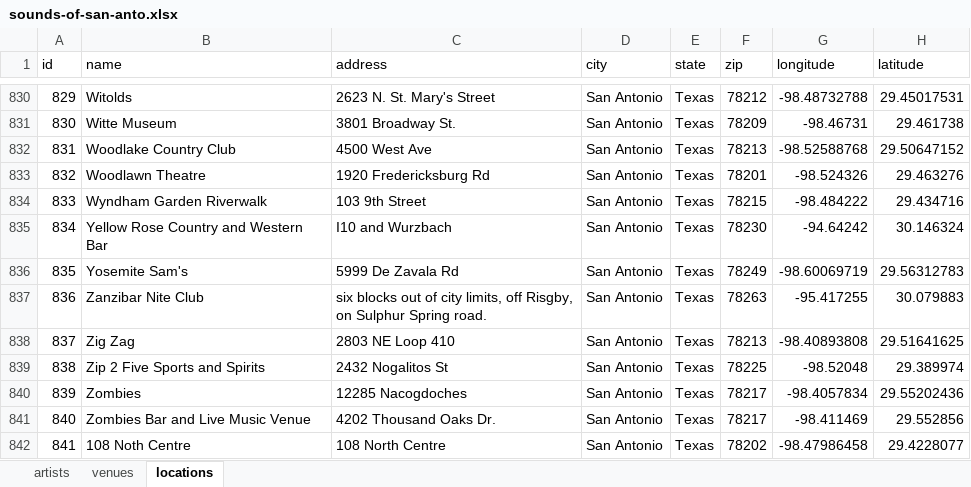
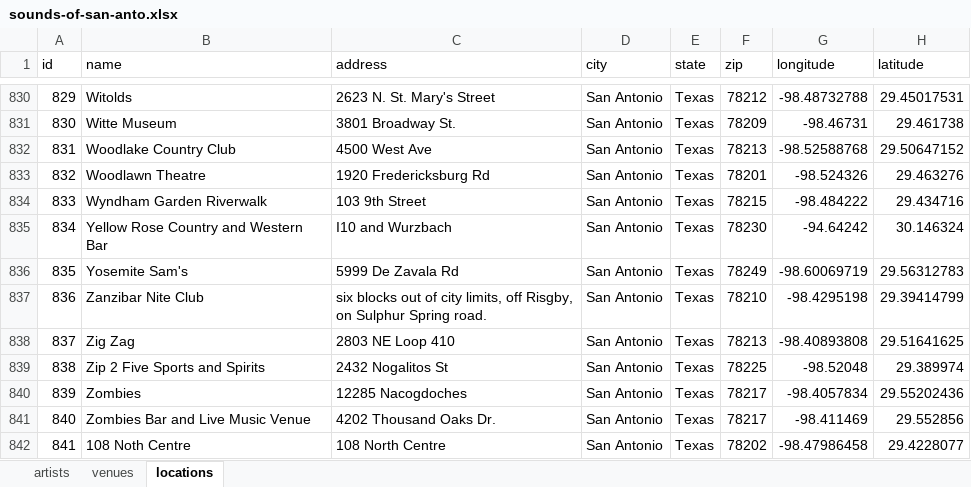
Before and after one commit to utsa-lib-cedish/sounds-data-analysis, an Excel workbook: output-data/sounds-of-san-anto.xlsx, sheet locations, drawn as a sheet; only a part is shown, gaps mark what is left out; values as stored, in another font and other column widths than the file's, no borders; the diff names each change by its address in the sheet, - before the commit and + after, or states it on an @@ line.

```diff
--- a/output-data/sounds-of-san-anto.xlsx (sheet locations)
+++ b/output-data/sounds-of-san-anto.xlsx (sheet locations)
-F837 (zip): 78263
+F837 (zip): 78210
-G837 (longitude): -95.417255
+G837 (longitude): -98.4295198
-H837 (latitude): 30.079883
+H837 (latitude): 29.39414799
```
Also changed, not shown: 1 other file.
